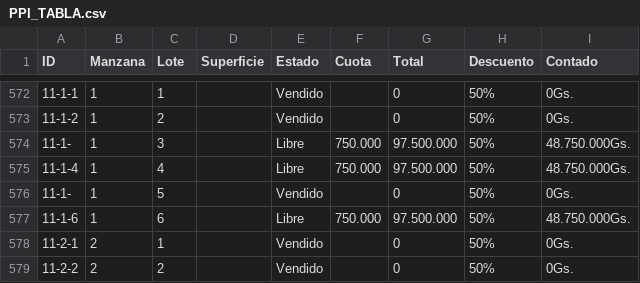
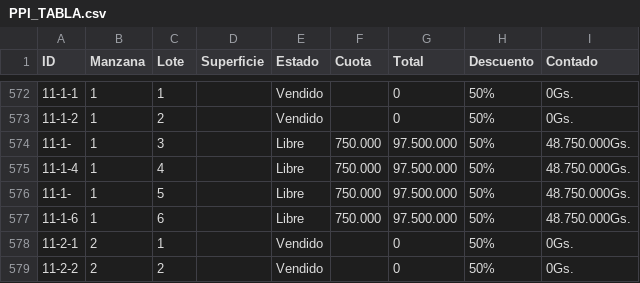
Before and after one commit to PPIWEB/PPIWEB, a CSV file: layers/PPI_TABLA.csv, drawn as a sheet; only a part is shown, gaps mark what is left out.

Commit message:
Update from Mobile/Sheets (Columns A-I only)

```diff
--- a/layers/PPI_TABLA.csv
+++ b/layers/PPI_TABLA.csv
@@ -586,3 +586,3 @@ ID,Manzana,Lote,Superficie,Estado,Cuota,Total,Descuento,Contado
 11-1-4,1,4,,Libre,750.000,97.500.000,50%,48.750.000Gs.
-11-1-,1,5,,Vendido,,0,50%,0Gs.
+11-1-,1,5,,Libre,750.000,97.500.000,50%,48.750.000Gs.
 11-1-6,1,6,,Libre,750.000,97.500.000,50%,48.750.000Gs.
```
